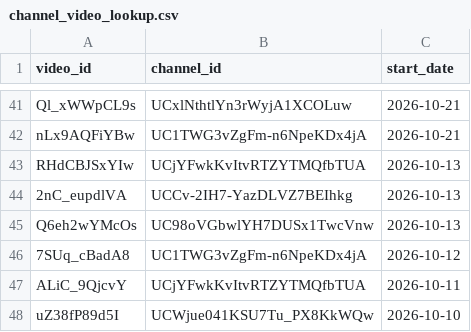
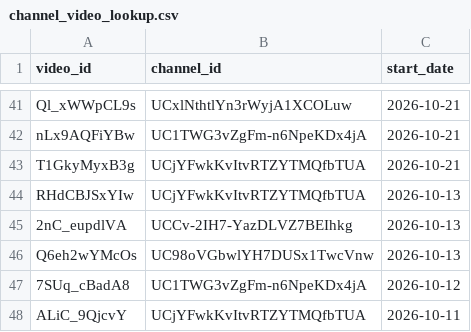
Before and after one commit to efejiroe/influencer-cv, a CSV file: data/channel_video_lookup.csv, drawn as a sheet; only a part is shown, gaps mark what is left out; the shorter side is filled out with more unchanged rows; the diff names each change by its address in the sheet, - before the commit and + after, or states it on an @@ line.

```diff
--- a/data/channel_video_lookup.csv
+++ b/data/channel_video_lookup.csv
+row 43: T1GkyMyxB3g | UCjYFwkKvItvRTZYTMQfbTUA | 2026-10-21
```
Also changed, not shown: data/active_tracking.csv, 1 other file.
